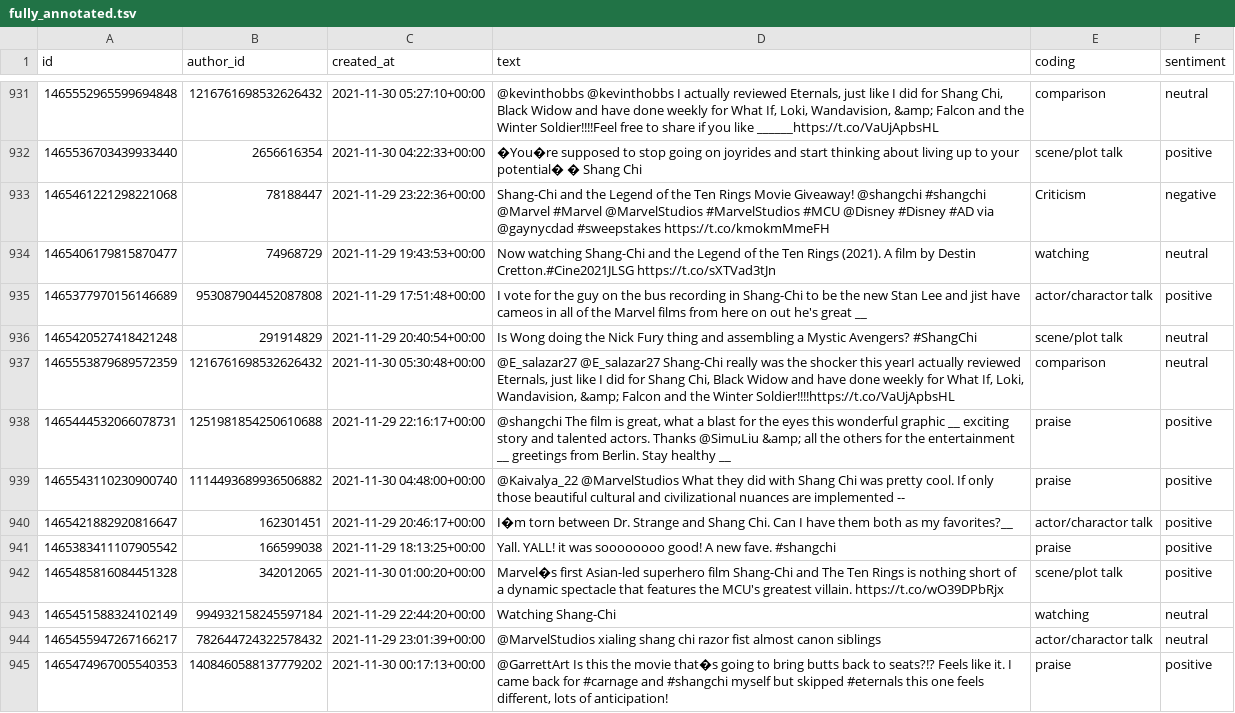
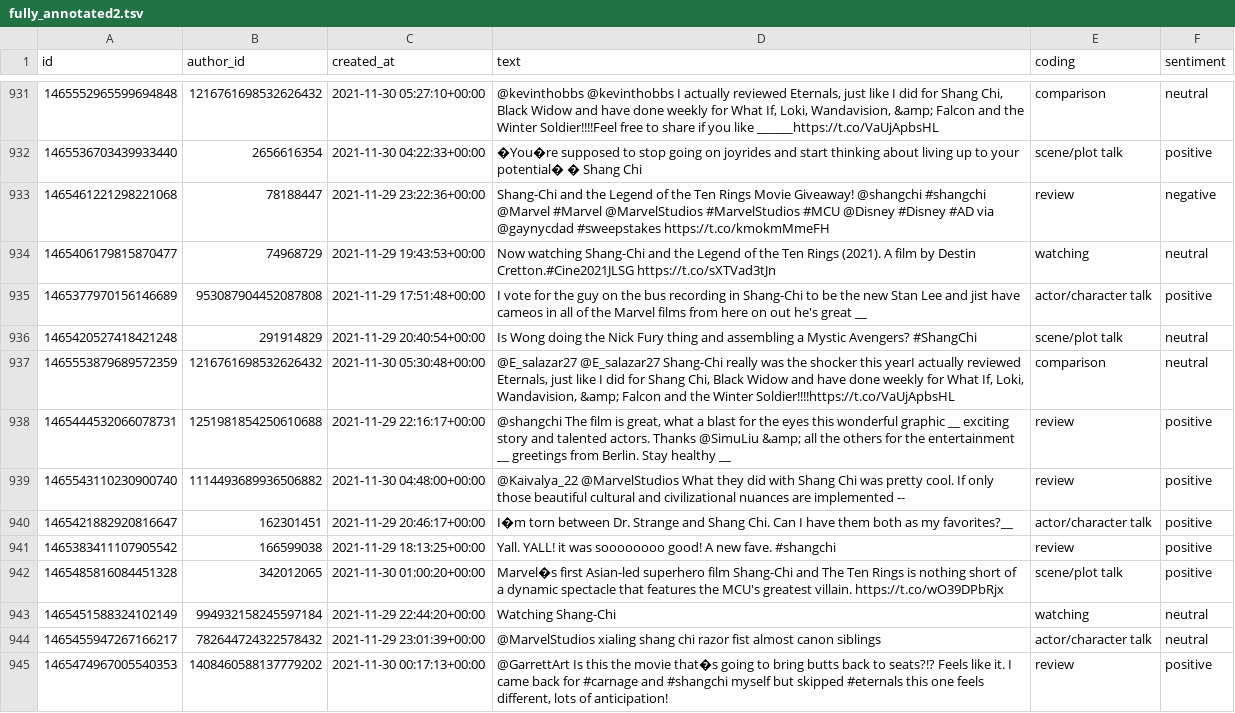
Before and after one commit to Sparrkyy/comp598_final_project, a TSV file: data/fully_annotated2.tsv (was data/fully_annotated.tsv), drawn as a sheet; only a part is shown, gaps mark what is left out; the diff covers the shown part only.

```diff
--- a/data/fully_annotated.tsv
+++ b/data/fully_annotated2.tsv
@@ -932,5 +932,5 @@ id	author_id	created_at	text	coding	sentiment
 1465536703439933440	2656616354	2021-11-30 04:22:33+00:00	�You�re supposed to stop going on joyrides and start thinking about living up to your potential� � Shang Chi	scene/plot talk	positive
-1465461221298221068	78188447	2021-11-29 23:22:36+00:00	Shang-Chi and the Legend of the Ten Rings Movie Giveaway! @shangchi #shangchi @Marvel #Marvel @MarvelStudios #MarvelStudios #MCU @Disney #Disney #AD via @gaynycdad #sweepstakes https://t.co/kmokmMmeFH	Criticism	negative
+1465461221298221068	78188447	2021-11-29 23:22:36+00:00	Shang-Chi and the Legend of the Ten Rings Movie Giveaway! @shangchi #shangchi @Marvel #Marvel @MarvelStudios #MarvelStudios #MCU @Disney #Disney #AD via @gaynycdad #sweepstakes https://t.co/kmokmMmeFH	review	negative
 1465406179815870477	74968729	2021-11-29 19:43:53+00:00	Now watching Shang-Chi and the Legend of the Ten Rings (2021). A film by Destin Cretton.#Cine2021JLSG https://t.co/sXTVad3tJn	watching	neutral
-1465377970156146689	953087904452087808	2021-11-29 17:51:48+00:00	I vote for the guy on the bus recording in Shang-Chi to be the new Stan Lee and jist have cameos in all of the Marvel films from here on out he's great __	actor/charactor talk	positive
+1465377970156146689	953087904452087808	2021-11-29 17:51:48+00:00	I vote for the guy on the bus recording in Shang-Chi to be the new Stan Lee and jist have cameos in all of the Marvel films from here on out he's great __	actor/character talk	positive
 1465420527418421248	291914829	2021-11-29 20:40:54+00:00	Is Wong doing the Nick Fury thing and assembling a Mystic Avengers? #ShangChi	scene/plot talk	neutral
@@ -938,8 +938,8 @@ id	author_id	created_at	text	coding	sentiment
-1465444532066078731	1251981854250610688	2021-11-29 22:16:17+00:00	"@shangchi The film is great, what a blast for the eyes this wonderful graphic __ exciting story and talented actors. Thanks @SimuLiu &amp; all the others for the entertainment __ greetings from Berlin. Stay healthy __"	praise	positive
-1465543110230900740	1114493689936506882	2021-11-30 04:48:00+00:00	@Kaivalya_22 @MarvelStudios What they did with Shang Chi was pretty cool. If only those beautiful cultural and civilizational nuances are implemented --	praise	positive
-1465421882920816647	162301451	2021-11-29 20:46:17+00:00	I�m torn between Dr. Strange and Shang Chi. Can I have them both as my favorites?__	actor/charactor talk	positive
-1465383411107905542	166599038	2021-11-29 18:13:25+00:00	Yall. YALL! it was soooooooo good! A new fave. #shangchi	praise	positive
+1465444532066078731	1251981854250610688	2021-11-29 22:16:17+00:00	@shangchi The film is great, what a blast for the eyes this wonderful graphic __ exciting story and talented actors. Thanks @SimuLiu &amp; all the others for the entertainment __ greetings from Berlin. Stay healthy __	review	positive
+1465543110230900740	1114493689936506882	2021-11-30 04:48:00+00:00	@Kaivalya_22 @MarvelStudios What they did with Shang Chi was pretty cool. If only those beautiful cultural and civilizational nuances are implemented --	review	positive
+1465421882920816647	162301451	2021-11-29 20:46:17+00:00	I�m torn between Dr. Strange and Shang Chi. Can I have them both as my favorites?__	actor/character talk	positive
+1465383411107905542	166599038	2021-11-29 18:13:25+00:00	Yall. YALL! it was soooooooo good! A new fave. #shangchi	review	positive
 1465485816084451328	342012065	2021-11-30 01:00:20+00:00	Marvel�s first Asian-led superhero film Shang-Chi and The Ten Rings is nothing short of a dynamic spectacle that features the MCU's greatest villain. https://t.co/wO39DPbRjx	scene/plot talk	positive
 1465451588324102149	994932158245597184	2021-11-29 22:44:20+00:00	Watching Shang-Chi	watching	neutral
-1465455947267166217	782644724322578432	2021-11-29 23:01:39+00:00	@MarvelStudios xialing shang chi razor fist almost canon siblings	actor/charactor talk	neutral
-1465474967005540353	1408460588137779202	2021-11-30 00:17:13+00:00	"@GarrettArt Is this the movie that�s going to bring butts back to seats?!? Feels like it. I came back for #carnage and #shangchi myself but skipped #eternals this one feels different, lots of anticipation!"	praise	positive
+1465455947267166217	782644724322578432	2021-11-29 23:01:39+00:00	@MarvelStudios xialing shang chi razor fist almost canon siblings	actor/character talk	neutral
+1465474967005540353	1408460588137779202	2021-11-30 00:17:13+00:00	@GarrettArt Is this the movie that�s going to bring butts back to seats?!? Feels like it. I came back for #carnage and #shangchi myself but skipped #eternals this one feels different, lots of anticipation!	review	positive
```
Also changed, not shown: 101 edited cells elsewhere in this file, 3 other files.
